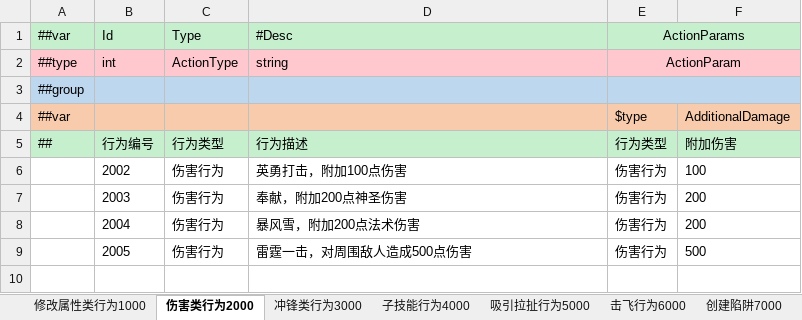
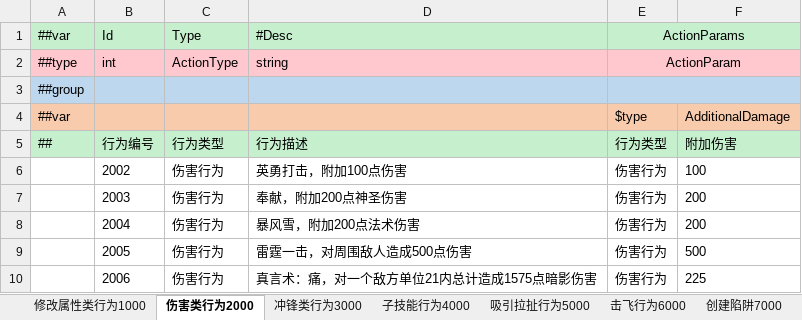
Before and after one commit to zeusyu2013/ET_Spring, an Excel workbook: Unity/Assets/Config/Excel/ActionConfig.xlsx, sheet 伤害类行为2000, drawn as a sheet; values as stored, in another font and other column widths than the file's, no borders; the diff names each change by its address in the sheet, - before the commit and + after, or states it on an @@ line.

```diff
--- a/Unity/Assets/Config/Excel/ActionConfig.xlsx (sheet 伤害类行为2000)
+++ b/Unity/Assets/Config/Excel/ActionConfig.xlsx (sheet 伤害类行为2000)
+row 10:  | 2006 | 伤害行为 | 真言术：痛，对一个敌方单位21内总计造成1575点暗影伤害 | 伤害行为 | 225
```
Also changed, not shown: sheet 驱散行为10000, Unity/Assets/Config/Excel/BuffConfig.xlsx, Unity/Assets/Config/Excel/L10nConfig.xlsx, 30 other files.
